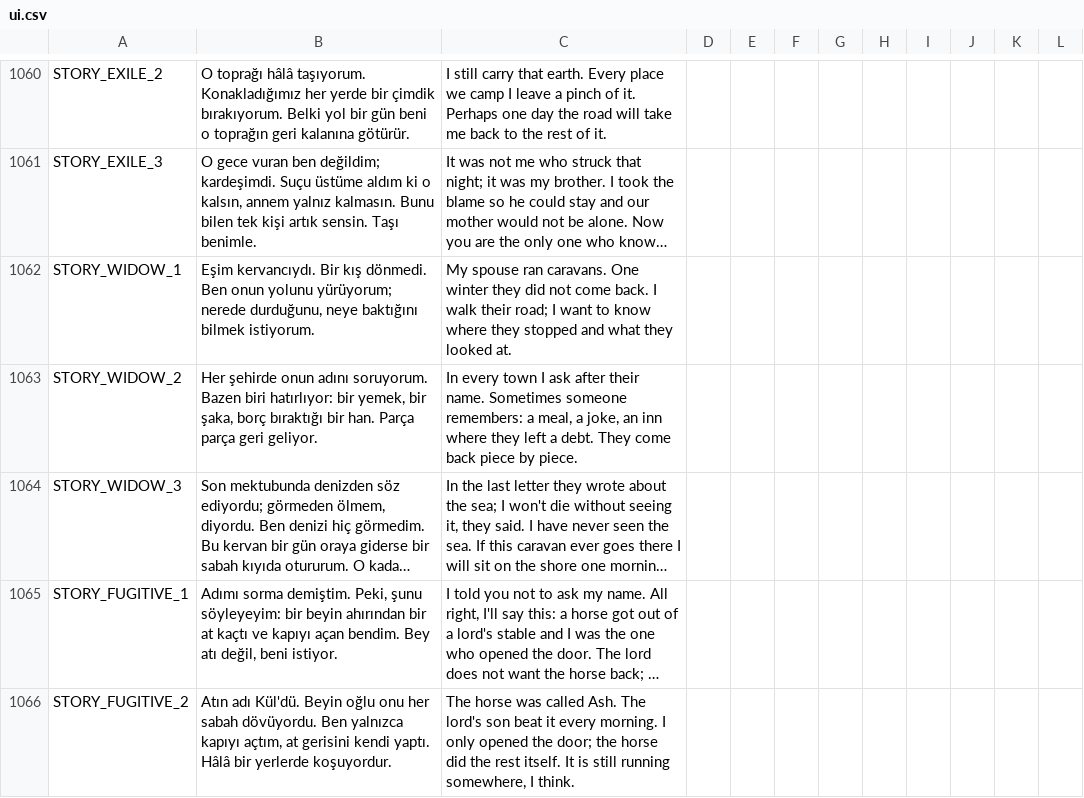
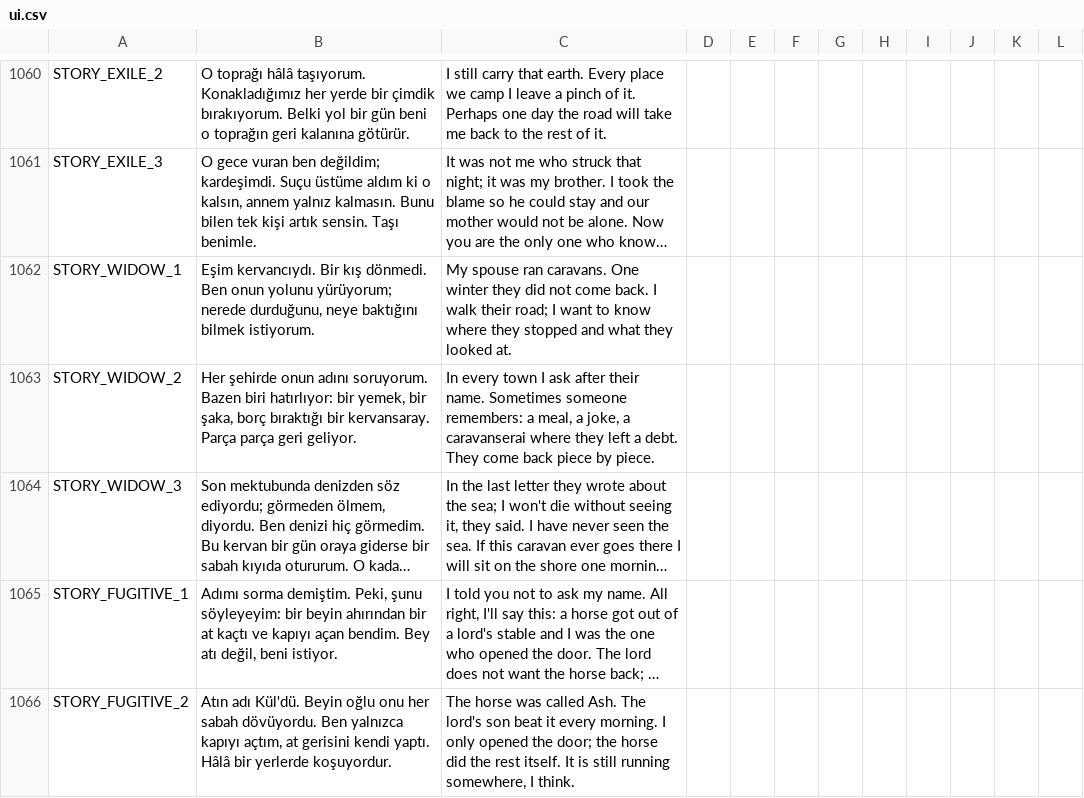
Before and after one commit to ulubatuhan/wayborne, a CSV file: data/locale/ui.csv, drawn as a sheet; only a part is shown, gaps mark what is left out; long unchanged cells end in …; the diff names each change by its address in the sheet, - before the commit and + after, or states it on an @@ line.

```diff
--- a/data/locale/ui.csv
+++ b/data/locale/ui.csv
-B1063: …bıraktığı bir han. Parça parça…
+B1063: …bıraktığı bir kervansaray. Parça parça…
-C1063: …a joke, an inn where they…
+C1063: …a joke, a caravanserai where they…
```
Also changed, not shown: data/locale/events.csv, 8 other files.
